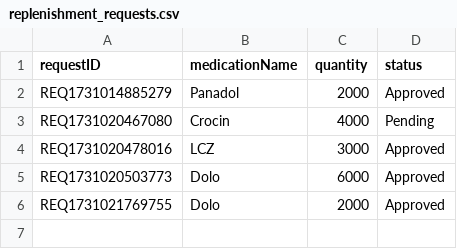
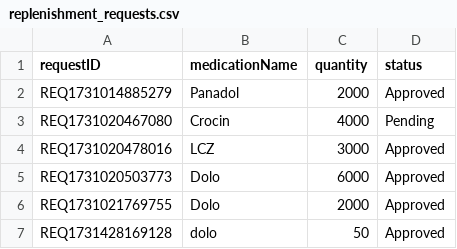
Before and after one commit to Presstotalk123/OOP---SC2002-Group-Project, a CSV file: OOP Semester Project/data/replenishment_requests.csv, drawn as a sheet.

Commit message:
Update replenishment_requests.csv

```diff
--- a/OOP Semester Project/data/replenishment_requests.csv
+++ b/OOP Semester Project/data/replenishment_requests.csv
@@ -6 +6,2 @@ REQ1731020503773,Dolo,6000,Approved
 REQ1731021769755,Dolo,2000,Approved
+REQ1731428169128,dolo,50,Approved
```
